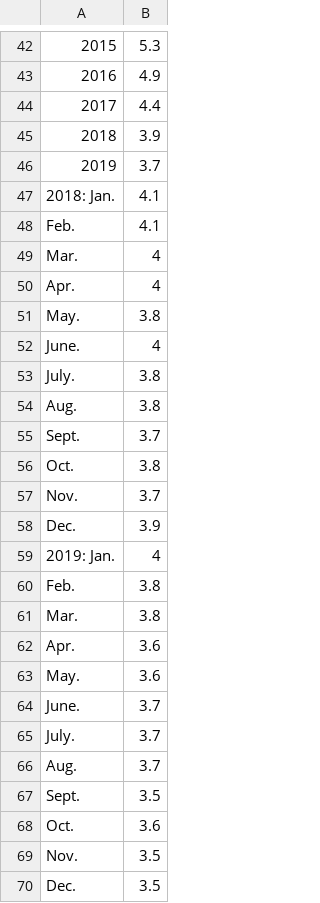
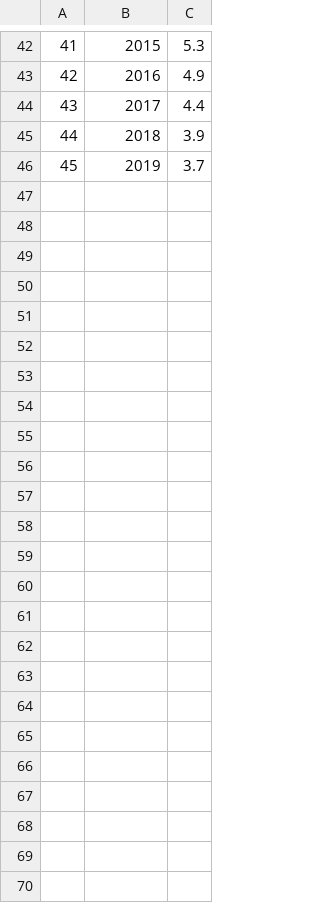
Before and after one commit to tmayhew/ECN190, a CSV file: TableB27.csv, drawn as a sheet; only a part is shown, gaps mark what is left out; removed rows and columns are numbered as before the commit, all else as after; the diff covers the shown part only; the diff names each change by its address in the sheet, - before the commit and + after, or states it on an @@ line.

Commit message:
Changes to table1.csv and tableb27.csv

```diff
--- a/TableB27.csv
+++ b/TableB27.csv
+column A, rows 42-46: 41 | 42 | 43 | 44 | 45
-row 47: 2018: Jan. | 4.1
-row 48: Feb. | 4.1
-row 49: Mar. | 4
-row 50: Apr. | 4
-row 51: May. | 3.8
-row 52: June. | 4
-row 53: July. | 3.8
-row 54: Aug. | 3.8
-row 55: Sept. | 3.7
-row 56: Oct. | 3.8
-row 57: Nov. | 3.7
-row 58: Dec. | 3.9
-row 59: 2019: Jan. | 4
-row 60: Feb. | 3.8
-row 61: Mar. | 3.8
-row 62: Apr. | 3.6
-row 63: May. | 3.6
-row 64: June. | 3.7
-row 65: July. | 3.7
-row 66: Aug. | 3.7
-row 67: Sept. | 3.5
-row 68: Oct. | 3.6
-row 69: Nov. | 3.5
-row 70: Dec. | 3.5
```
Also changed, not shown: 1 added row and 1 removed row elsewhere in this file, tableB1.csv, 1 other file.
